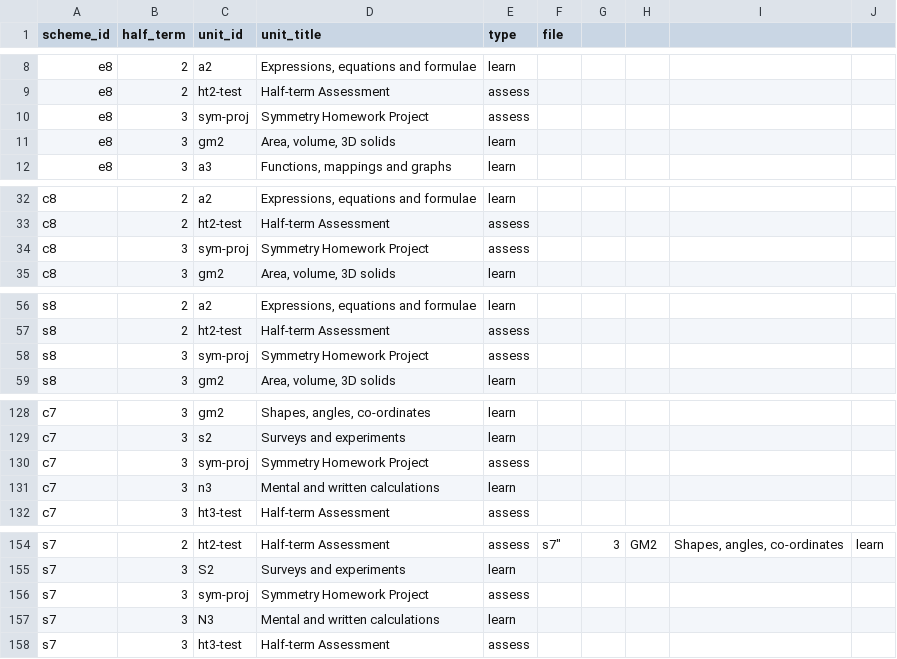
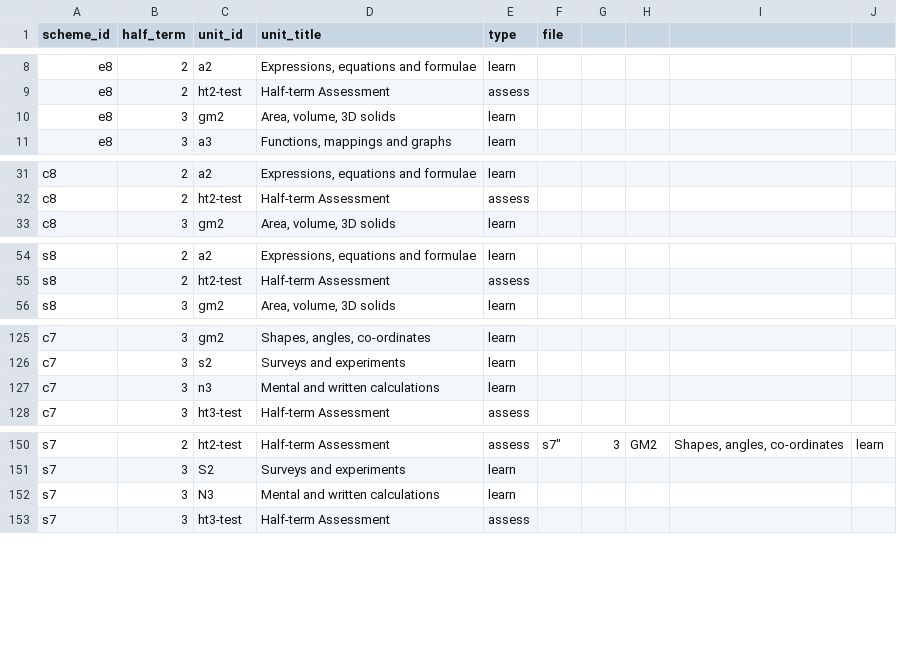
Before and after one commit to MrFelixU/oink, a CSV file: config/SchemeUnits.csv, drawn as a sheet; only a part is shown, gaps mark what is left out; the diff covers the shown part only.

Commit message:
Took out the symmetry projects

```diff
--- a/config/SchemeUnits.csv
+++ b/config/SchemeUnits.csv
@@ -9,3 +9,2 @@
 "e8",2,"ht2-test","Half-term Assessment","assess"
-"e8",3,"sym-proj","Symmetry Homework Project","assess",
 "e8",3,"gm2","Area, volume, 3D solids","learn",
@@ -33,3 +32,2 @@
 "c8",2,"ht2-test","Half-term Assessment","assess",
-"c8",3,"sym-proj","Symmetry Homework Project","assess",
 "c8",3,"gm2","Area, volume, 3D solids","learn",
@@ -57,3 +55,2 @@
 "s8",2,"ht2-test","Half-term Assessment","assess",
-"s8",3,"sym-proj","Symmetry Homework Project","assess",
 "s8",3,"gm2","Area, volume, 3D solids","learn",
@@ -129,3 +126,2 @@
 "c7",3,"s2","Surveys and experiments","learn",
-"c7",3,"sym-proj","Symmetry Homework Project","assess",
 "c7",3,"n3","Mental and written calculations","learn",
@@ -156,3 +152,2 @@
 "s7",3,"S2","Surveys and experiments","learn",
-"s7",3,"sym-proj","Symmetry Homework Project","assess",
 "s7",3,"N3","Mental and written calculations","learn",
```
Also changed, not shown: 1 edited cell elsewhere in this file.
